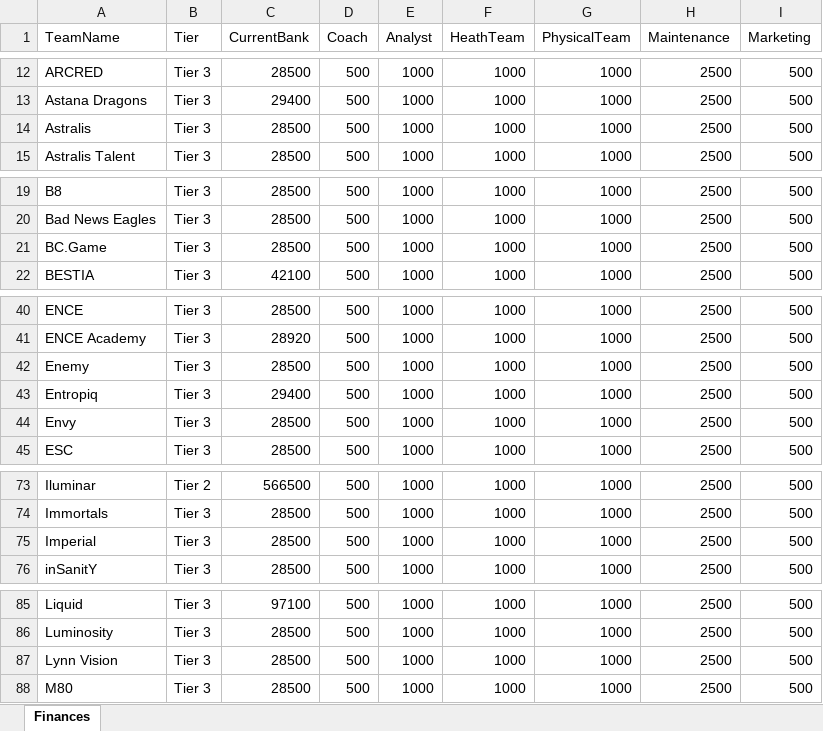
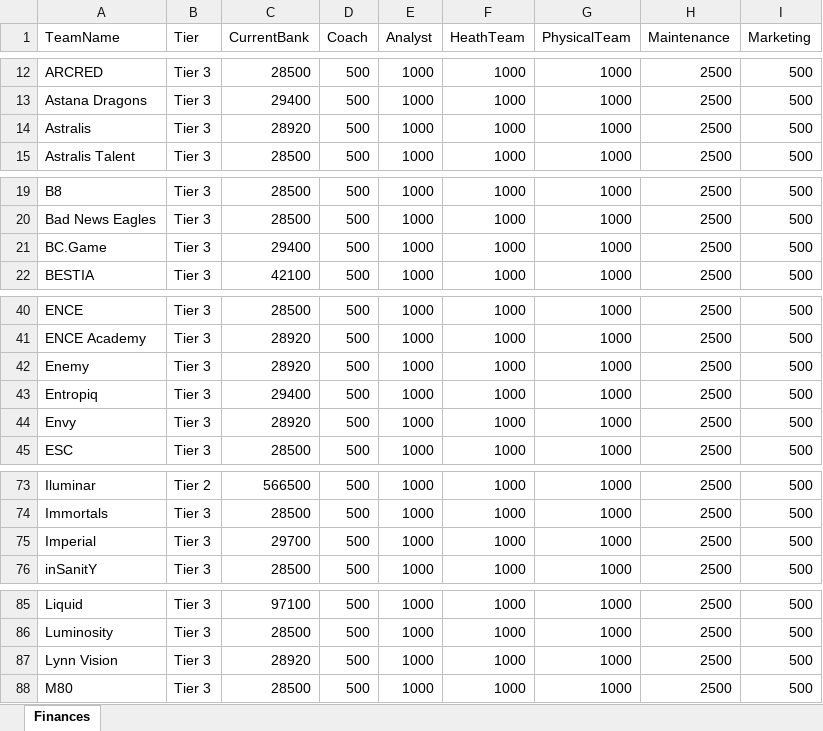
Before and after one commit to ravengone/ck-tools, an Excel workbook: file/finances_updated.xlsx, sheet Finances, drawn as a sheet; only a part is shown, gaps mark what is left out; values as stored, in another font and other column widths than the file's, no borders; the diff covers the shown part only; the diff names each change by its address in the sheet, - before the commit and + after, or states it on an @@ line.

```diff
--- a/file/finances_updated.xlsx (sheet Finances)
+++ b/file/finances_updated.xlsx (sheet Finances)
-C14 (CurrentBank): 28500
+C14 (CurrentBank): 28920
-C21 (CurrentBank): 28500
+C21 (CurrentBank): 29400
-C42 (CurrentBank): 28500
+C42 (CurrentBank): 28920
-C44 (CurrentBank): 28500
+C44 (CurrentBank): 28920
-C75 (CurrentBank): 28500
+C75 (CurrentBank): 29700
-C87 (CurrentBank): 28500
+C87 (CurrentBank): 28920
```
Also changed, not shown: 2 edited cells elsewhere in this sheet, file/history.xlsx, file/history_updated.xlsx, 8 other files.
